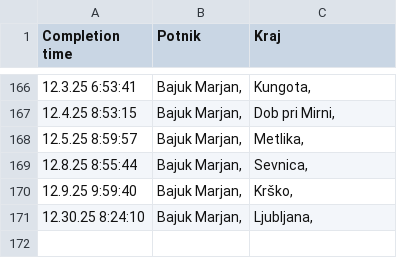
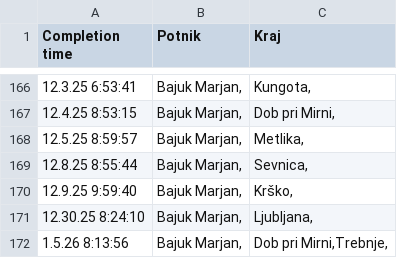
Before and after one commit to SRP-B/dat-nm, a CSV file: active.csv, drawn as a sheet; only a part is shown, gaps mark what is left out.

Commit message:
Appv12

```diff
--- a/active.csv
+++ b/active.csv
@@ -171 +171,2 @@
 12.30.25 8:24:10;"Bajuk Marjan,";"Ljubljana,"
+1.5.26 8:13:56;"Bajuk Marjan,";"Dob pri Mirni,Trebnje,"
```
